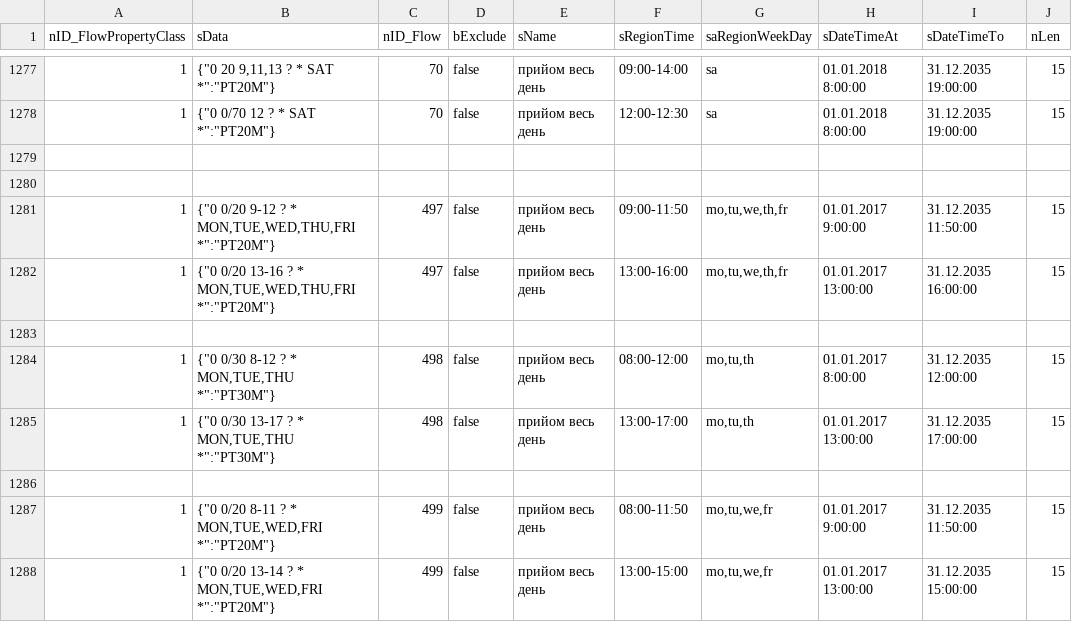
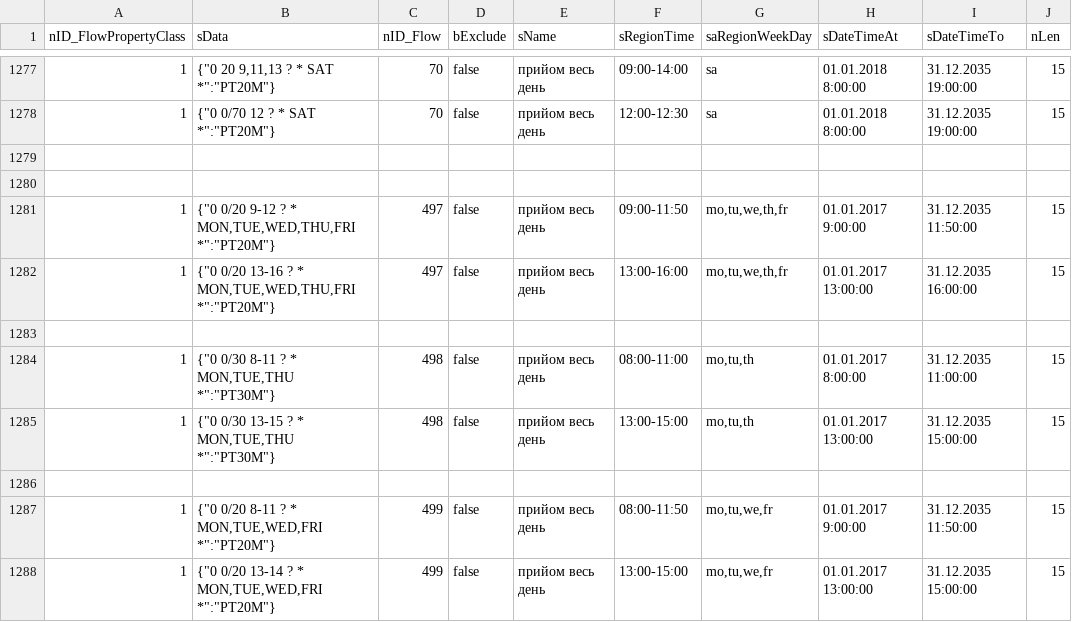
Before and after one commit to iGov-UA/iGov_Data, a CSV file: wf-central/src/main/resources/data/iGov/FlowProperty.csv, drawn as a sheet; only a part is shown, gaps mark what is left out; the diff names each change by its address in the sheet, - before the commit and + after, or states it on an @@ line.

```diff
--- a/wf-central/src/main/resources/data/iGov/FlowProperty.csv
+++ b/wf-central/src/main/resources/data/iGov/FlowProperty.csv
-B1284 (sData): {"0 0/30 8-12 ? * MON,TUE,THU *":"PT30M"}
+B1284 (sData): {"0 0/30 8-11 ? * MON,TUE,THU *":"PT30M"}
-F1284 (sRegionTime): 08:00-12:00
+F1284 (sRegionTime): 08:00-11:00
-I1284 (sDateTimeTo): 31.12.2035 12:00:00
+I1284 (sDateTimeTo): 31.12.2035 11:00:00
-B1285 (sData): {"0 0/30 13-17 ? * MON,TUE,THU *":"PT30M"}
+B1285 (sData): {"0 0/30 13-15 ? * MON,TUE,THU *":"PT30M"}
-F1285 (sRegionTime): 13:00-17:00
+F1285 (sRegionTime): 13:00-15:00
-I1285 (sDateTimeTo): 31.12.2035 17:00:00
+I1285 (sDateTimeTo): 31.12.2035 15:00:00
```
Also changed, not shown: wf-central/src/main/resources/data/iGov__Test_Delta/FlowProperty.csv.
